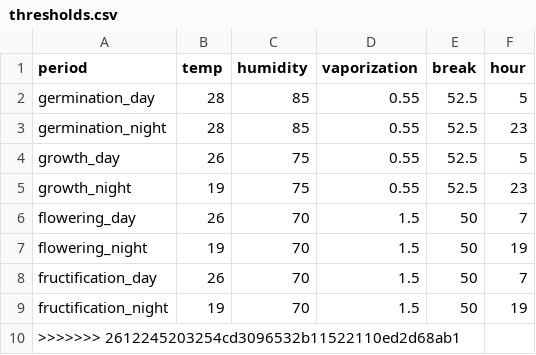
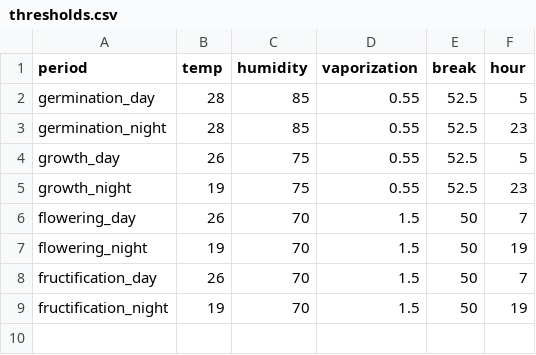
Before and after one commit to ProjectDAWN/Prototype_2, a CSV file: SOFTWARE_PROTO2/Files/climate_recipes/tomato/thresholds.csv, drawn as a sheet.

Commit message:
merge

```diff
--- a/SOFTWARE_PROTO2/Files/climate_recipes/tomato/thresholds.csv
+++ b/SOFTWARE_PROTO2/Files/climate_recipes/tomato/thresholds.csv
@@ -9,2 +9 @@ fructification_day,26, 70, 1.5, 50,7
 fructification_night,19, 70, 1.5, 50,19
->>>>>>> 2612245203254cd3096532b11522110ed2d68ab1
```
